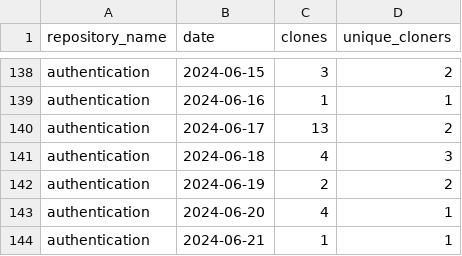
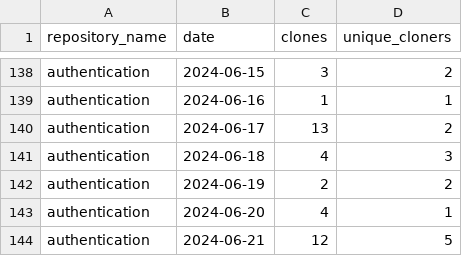
Before and after one commit to jpmorgan-payments/authentication, a CSV file: metrics/clone-stats-sorted.csv, drawn as a sheet; only a part is shown, gaps mark what is left out.

```diff
--- a/metrics/clone-stats-sorted.csv
+++ b/metrics/clone-stats-sorted.csv
@@ -143,2 +143,2 @@ authentication,2024-06-19,2,2
 authentication,2024-06-20,4,1
-authentication,2024-06-21,1,1
+authentication,2024-06-21,12,5
```
Also changed, not shown: metrics/clone-stats.csv, metrics/referrer-stats-sorted.csv, 3 other files.
